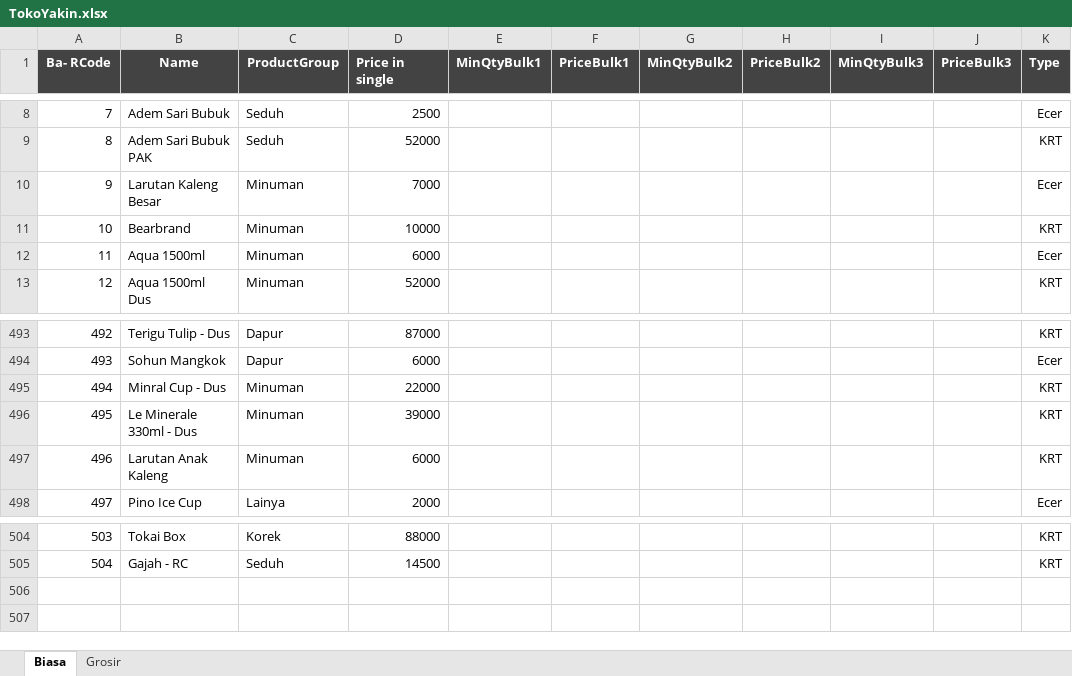
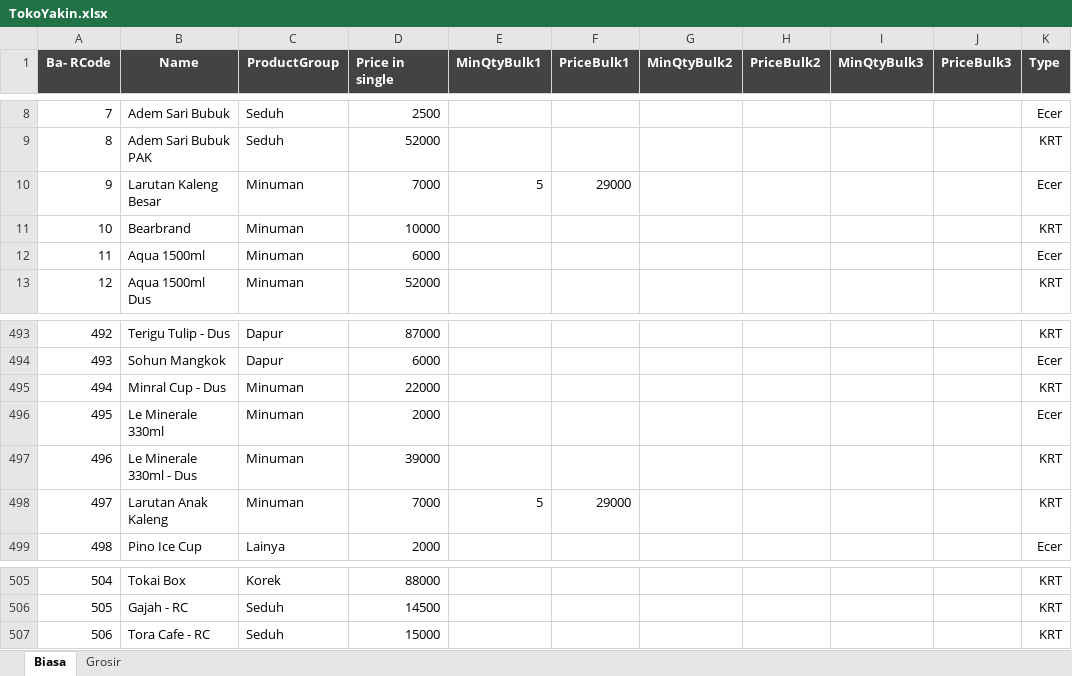
Before and after one commit to rudiath95/toko-yakin, an Excel workbook: TokoYakin.xlsx, sheet Biasa, drawn as a sheet; only a part is shown, gaps mark what is left out; values as stored, in another font and other column widths than the file's, no borders; charts and pictures and conditional formats not drawn; addresses are those after the commit; the diff names each change by its address in the sheet, - before the commit and + after, or states it on an @@ line.

```diff
--- a/TokoYakin.xlsx (sheet Biasa)
+++ b/TokoYakin.xlsx (sheet Biasa)
-E10 (MinQtyBulk1): (empty)
+E10 (MinQtyBulk1): 5
-F10 (PriceBulk1): (empty)
+F10 (PriceBulk1): 29000
+row 496: 495 | Le Minerale 330ml | Minuman | 2000 |  |  |  |  |  |  | Ecer
@@ column A (Ba- RCode) renumbered between rows 497 and 506 @@
-D498 (Price in single): 6000
+D498 (Price in single): 7000
-E498 (MinQtyBulk1): (empty)
+E498 (MinQtyBulk1): 5
-F498 (PriceBulk1): (empty)
+F498 (PriceBulk1): 29000
+row 507: 506 | Tora Cafe - RC | Seduh | 15000 |  |  |  |  |  |  | KRT
```
Also changed, not shown: sheet Grosir.
